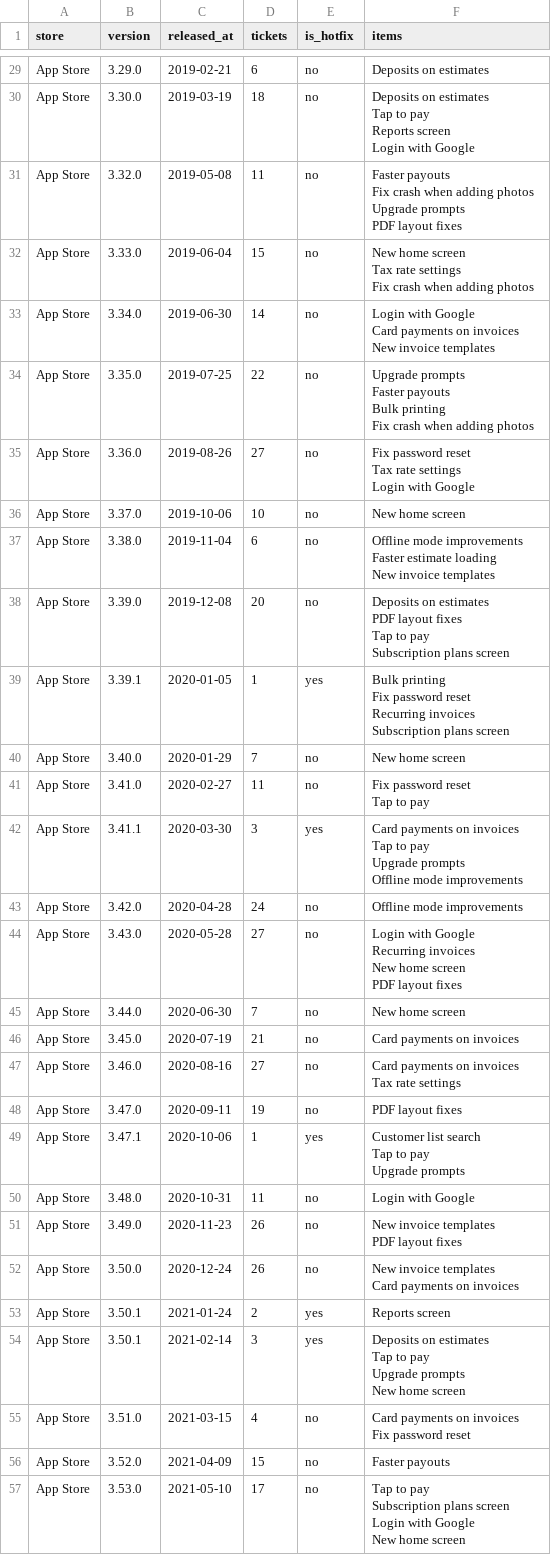
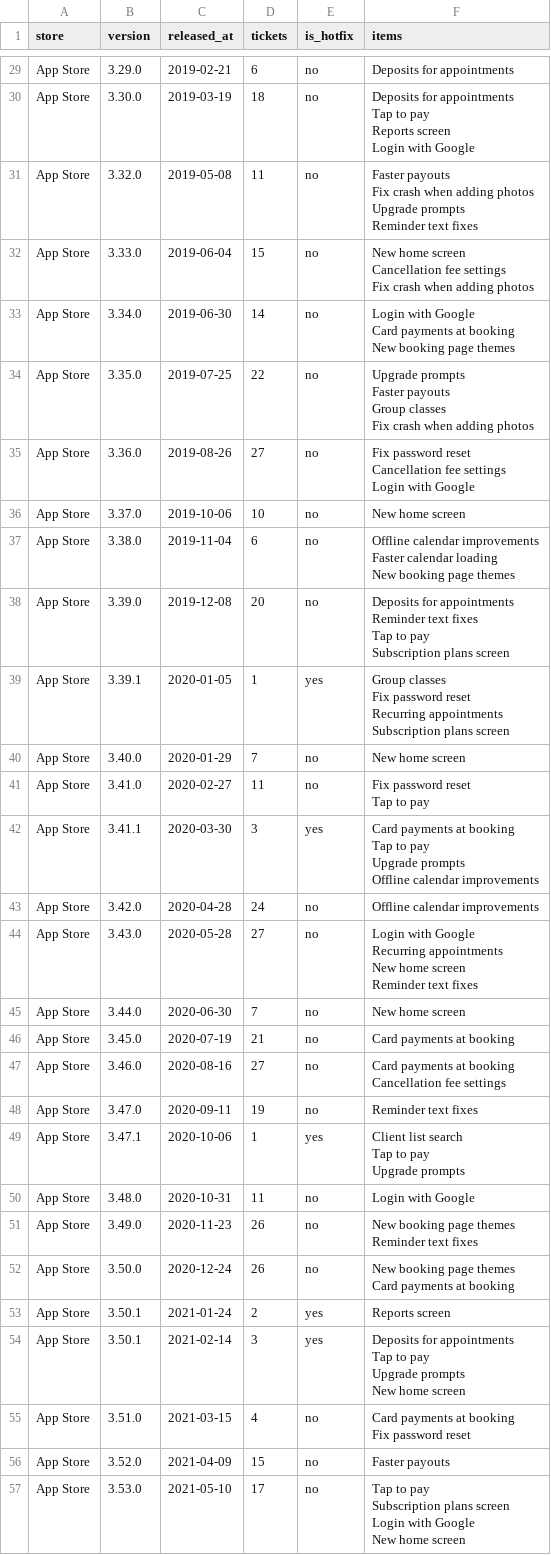
Before and after one commit to claudiakitova/data-stories, a CSV file: language_and_ai/company_review_sentiment/releases.csv, drawn as a sheet; only a part is shown, gaps mark what is left out; ↵ is a line break in a cell; the diff covers the shown part only; the diff names each change by its address in the sheet, - before the commit and + after, or states it on an @@ line.

Commit message:
Switch the review data to a booking app; rename city_neighbourhoods and popular_songs

```diff
--- a/language_and_ai/company_review_sentiment/releases.csv
+++ b/language_and_ai/company_review_sentiment/releases.csv
-F29 (items): Deposits on estimates
+F29 (items): Deposits for appointments
-F30 (items): Deposits on estimates ↵ Tap to…
+F30 (items): Deposits for appointments ↵ Tap to…
-F31 (items): …Upgrade prompts ↵ PDF layout fixes
+F31 (items): …Upgrade prompts ↵ Reminder text fixes
-F32 (items): …home screen ↵ Tax rate settings ↵ Fix…
+F32 (items): …home screen ↵ Cancellation fee settings ↵ Fix…
-F33 (items): …Card payments on invoices ↵ New invoice templates
+F33 (items): …Card payments at booking ↵ New booking page themes
-F34 (items): …Faster payouts ↵ Bulk printing ↵ Fix crash…
+F34 (items): …Faster payouts ↵ Group classes ↵ Fix crash…
-F35 (items): …password reset ↵ Tax rate settings ↵ Login…
+F35 (items): …password reset ↵ Cancellation fee settings ↵ Login…
-F37 (items): Offline mode improvements ↵ Faster estimate loading ↵ New invoice templates
+F37 (items): Offline calendar improvements ↵ Faster calendar loading ↵ New booking page themes
-F38 (items): Deposits on estimates ↵ PDF layout fixes ↵ Tap…
+F38 (items): Deposits for appointments ↵ Reminder text fixes ↵ Tap…
-F39 (items): Bulk printing ↵ Fix password reset ↵ Recurring invoices ↵ Subscription plans…
+F39 (items): Group classes ↵ Fix password reset ↵ Recurring appointments ↵ Subscription plans…
-F42 (items): Card payments on invoices ↵ Tap to pay ↵ Upgrade prompts ↵ Offline mode improvements
+F42 (items): Card payments at booking ↵ Tap to pay ↵ Upgrade prompts ↵ Offline calendar improvements
-F43 (items): Offline mode improvements
+F43 (items): Offline calendar improvements
-F44 (items): …Google ↵ Recurring invoices ↵ New home screen ↵ PDF layout fixes
+F44 (items): …Google ↵ Recurring appointments ↵ New home screen ↵ Reminder text fixes
-F46 (items): Card payments on invoices
+F46 (items): Card payments at booking
-F47 (items): Card payments on invoices ↵ Tax rate settings
+F47 (items): Card payments at booking ↵ Cancellation fee settings
-F48 (items): PDF layout fixes
+F48 (items): Reminder text fixes
-F49 (items): Customer list search…
+F49 (items): Client list search…
-F51 (items): New invoice templates ↵ PDF layout fixes
+F51 (items): New booking page themes ↵ Reminder text fixes
-F52 (items): New invoice templates ↵ Card payments on invoices
+F52 (items): New booking page themes ↵ Card payments at booking
-F54 (items): Deposits on estimates ↵ Tap to…
+F54 (items): Deposits for appointments ↵ Tap to…
-F55 (items): Card payments on invoices ↵ Fix password reset
+F55 (items): Card payments at booking ↵ Fix password reset
```
Also changed, not shown: 164 edited cells elsewhere in this file, 14 other files.
